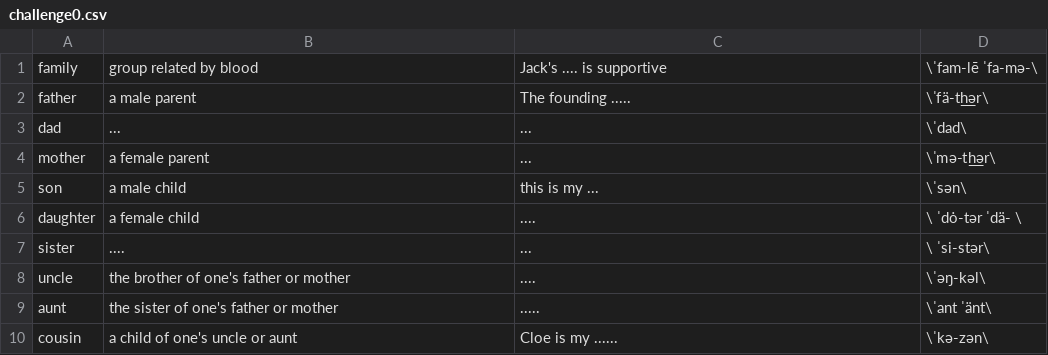
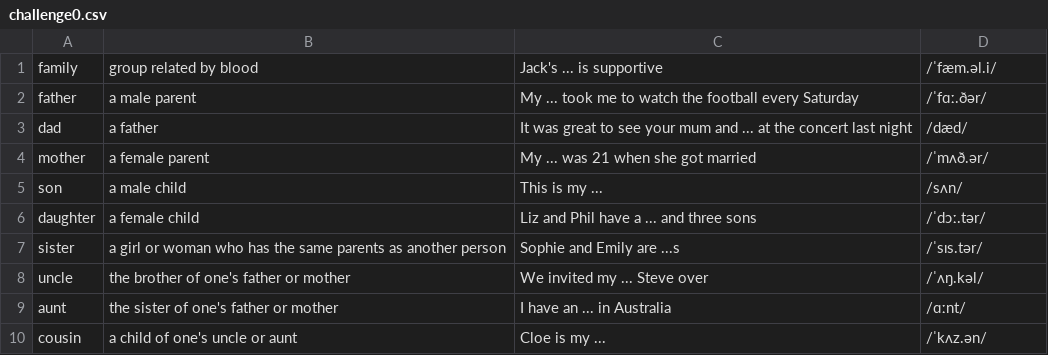
Before and after one commit to Open-pi/spellingwizard, a CSV file: assets/categories/Family_words/challenge0.csv, drawn as a sheet.

```diff
--- a/assets/categories/Family_words/challenge0.csv
+++ b/assets/categories/Family_words/challenge0.csv
@@ -1,10 +1,10 @@
-family,group related by blood,Jack's .... is supportive,\ˈfam-lē ˈfa-mə-\
-father,a male parent,The founding .....,\ˈfä-t͟hər\
-dad,...,...,\ˈdad\
-mother,a female parent,...,\ˈmə-t͟hər\
-son,a male child,this is my ...,\ˈsən\
-daughter,a female child,....,\ ˈdȯ-tər ˈdä- \
-sister,....,...,\ ˈsi-stər\
-uncle,the brother of one's father or mother,....,\ˈəŋ-kəl\
-aunt,the sister of one's father or mother,.....,\ˈant ˈänt\
-cousin,a child of one's uncle or aunt,Cloe is my ......,\ˈkə-zən\
+family,group related by blood,Jack's ... is supportive,/ˈfæm.əl.i/
+father,a male parent,My ... took me to watch the football every Saturday,/ˈfɑː.ðər/
+dad,a father,It was great to see your mum and ... at the concert last night,/dæd/
+mother,a female parent,My ... was 21 when she got married,/ˈmʌð.ər/
+son,a male child,This is my ...,/sʌn/
+daughter,a female child,Liz and Phil have a ... and three sons,/ˈdɔː.tər/
+sister,a girl or woman who has the same parents as another person,Sophie and Emily are ...s,/ˈsɪs.tər/
+uncle,the brother of one's father or mother,We invited my ... Steve over,/ˈʌŋ.kəl/
+aunt,the sister of one's father or mother,I have an ... in Australia,/ɑːnt/
+cousin,a child of one's uncle or aunt,Cloe is my ...,/ˈkʌz.ən/
```
Also changed, not shown: assets/categories/Abstract_words/challenge0.csv, assets/categories/Animals_words/challenge0.csv, 20 other files.
